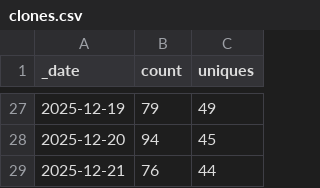
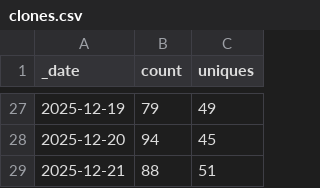
Before and after one commit to Mehran-Ai/Mehran-Ai, a CSV file: traffic/clones.csv, drawn as a sheet; only a part is shown, gaps mark what is left out.

```diff
--- a/traffic/clones.csv
+++ b/traffic/clones.csv
@@ -28,2 +28,2 @@ _date,count,uniques
 2025-12-20,94,45
-2025-12-21,76,44
+2025-12-21,88,51
```
Also changed, not shown: 1 other file.
